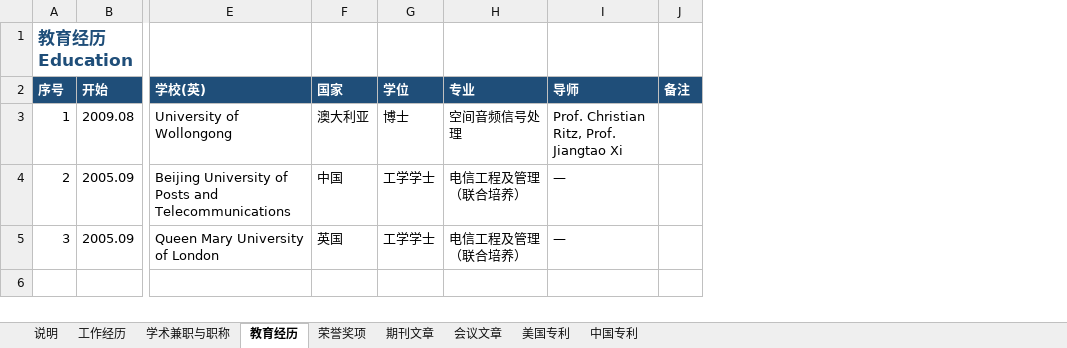
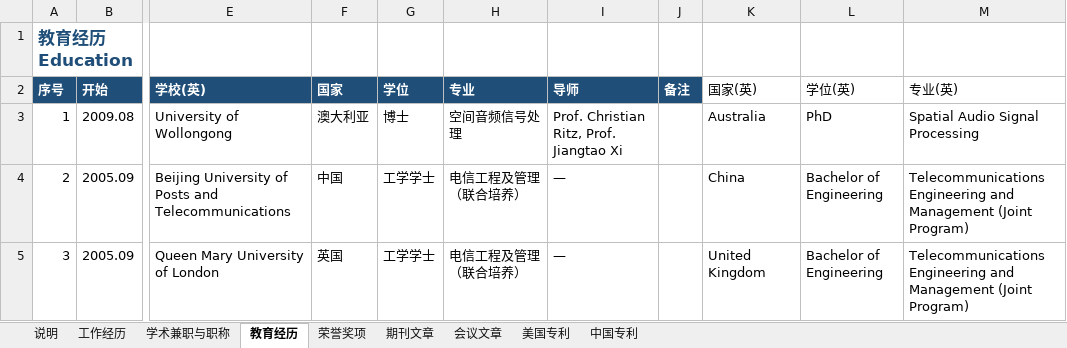
Before and after one commit to xz725/xz725.github.io, an Excel workbook: raw_data/about.xlsx, sheet 教育经历, drawn as a sheet; only a part is shown, gaps mark what is left out; values as stored, in another font and other column widths than the file's, no borders; the diff names each change by its address in the sheet, - before the commit and + after, or states it on an @@ line.

```diff
--- a/raw_data/about.xlsx (sheet 教育经历)
+++ b/raw_data/about.xlsx (sheet 教育经历)
+column K (国家(英)), rows 3-5: Australia | China | United Kingdom
+column L (学位(英)), rows 3-5: PhD | Bachelor of Engineering | Bachelor of Engineering
+column M (专业(英)), rows 3-5: Spatial Audio Signal Processing | Telecommunications Engineering and Management (Joint Program) | Telecommunications Engineering and Management (Joint Program)
```
Also changed, not shown: sheet 说明, 5 other files.
